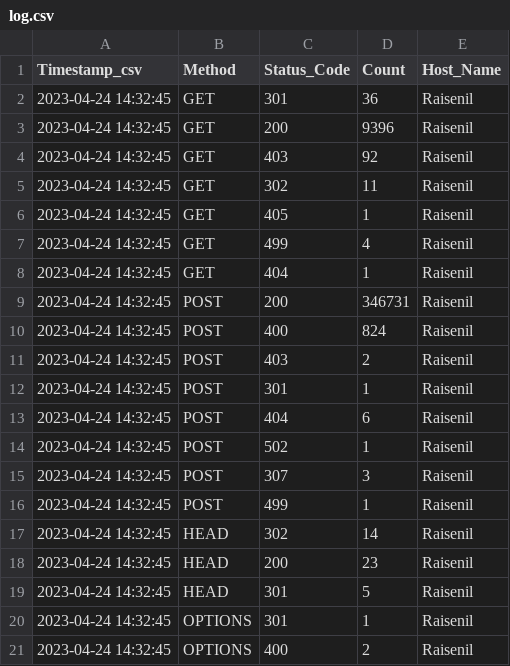
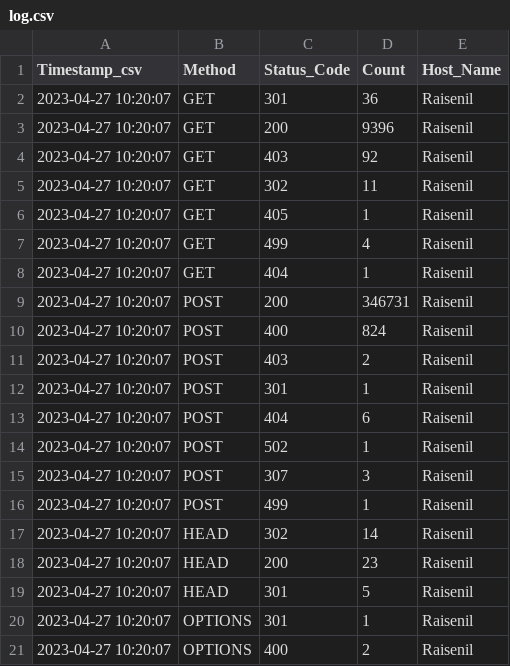
Before and after one commit to Raisenil/LoG_Parser, a CSV file: Purging_Script/CSV/log.csv, drawn as a sheet.

```diff
--- a/Purging_Script/CSV/log.csv
+++ b/Purging_Script/CSV/log.csv
@@ -1,21 +1,21 @@
 Timestamp_csv,Method,Status_Code,Count,Host_Name
-"2023-04-24 14:32:45",GET,301,36,Raisenil
-"2023-04-24 14:32:45",GET,200,9396,Raisenil
-"2023-04-24 14:32:45",GET,403,92,Raisenil
-"2023-04-24 14:32:45",GET,302,11,Raisenil
-"2023-04-24 14:32:45",GET,405,1,Raisenil
-"2023-04-24 14:32:45",GET,499,4,Raisenil
-"2023-04-24 14:32:45",GET,404,1,Raisenil
-"2023-04-24 14:32:45",POST,200,346731,Raisenil
-"2023-04-24 14:32:45",POST,400,824,Raisenil
-"2023-04-24 14:32:45",POST,403,2,Raisenil
-"2023-04-24 14:32:45",POST,301,1,Raisenil
-"2023-04-24 14:32:45",POST,404,6,Raisenil
-"2023-04-24 14:32:45",POST,502,1,Raisenil
-"2023-04-24 14:32:45",POST,307,3,Raisenil
-"2023-04-24 14:32:45",POST,499,1,Raisenil
-"2023-04-24 14:32:45",HEAD,302,14,Raisenil
-"2023-04-24 14:32:45",HEAD,200,23,Raisenil
-"2023-04-24 14:32:45",HEAD,301,5,Raisenil
-"2023-04-24 14:32:45",OPTIONS,301,1,Raisenil
-"2023-04-24 14:32:45",OPTIONS,400,2,Raisenil
+"2023-04-27 10:20:07",GET,301,36,Raisenil
+"2023-04-27 10:20:07",GET,200,9396,Raisenil
+"2023-04-27 10:20:07",GET,403,92,Raisenil
+"2023-04-27 10:20:07",GET,302,11,Raisenil
+"2023-04-27 10:20:07",GET,405,1,Raisenil
+"2023-04-27 10:20:07",GET,499,4,Raisenil
+"2023-04-27 10:20:07",GET,404,1,Raisenil
+"2023-04-27 10:20:07",POST,200,346731,Raisenil
+"2023-04-27 10:20:07",POST,400,824,Raisenil
+"2023-04-27 10:20:07",POST,403,2,Raisenil
+"2023-04-27 10:20:07",POST,301,1,Raisenil
+"2023-04-27 10:20:07",POST,404,6,Raisenil
+"2023-04-27 10:20:07",POST,502,1,Raisenil
+"2023-04-27 10:20:07",POST,307,3,Raisenil
+"2023-04-27 10:20:07",POST,499,1,Raisenil
+"2023-04-27 10:20:07",HEAD,302,14,Raisenil
+"2023-04-27 10:20:07",HEAD,200,23,Raisenil
+"2023-04-27 10:20:07",HEAD,301,5,Raisenil
+"2023-04-27 10:20:07",OPTIONS,301,1,Raisenil
+"2023-04-27 10:20:07",OPTIONS,400,2,Raisenil
```
Also changed, not shown: 3 other files.
